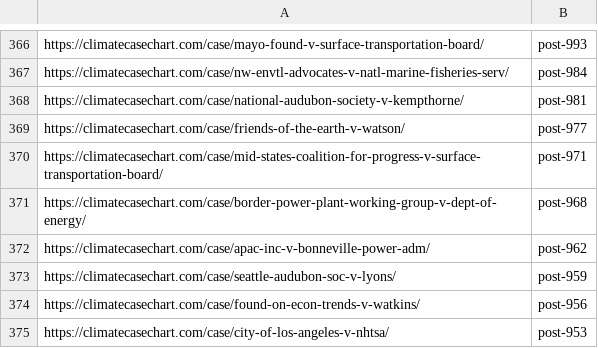
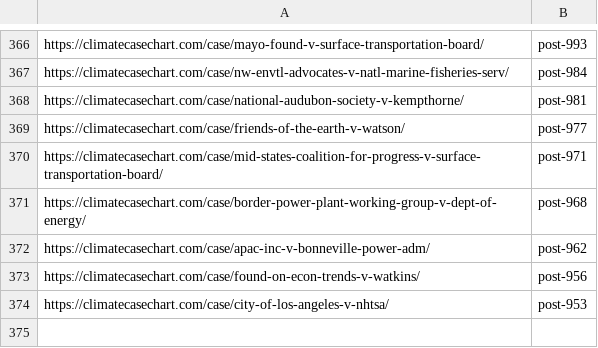
Before and after one commit to iyaja/team-11, a CSV file: litigations/nepa_lawsuits.csv, drawn as a sheet; only a part is shown, gaps mark what is left out.

Commit message:
Final push of climate case litigation data
Number of cases are missing because of html parsing issues

```diff
--- a/litigations/nepa_lawsuits.csv
+++ b/litigations/nepa_lawsuits.csv
@@ -372,3 +372,2 @@ https://climatecasechart.com/case/border-power-plant-working-group-v-dept-of-ene
 https://climatecasechart.com/case/apac-inc-v-bonneville-power-adm/,post-962
-https://climatecasechart.com/case/seattle-audubon-soc-v-lyons/,post-959
 https://climatecasechart.com/case/found-on-econ-trends-v-watkins/,post-956
```
Also changed, not shown: 2 other files.
